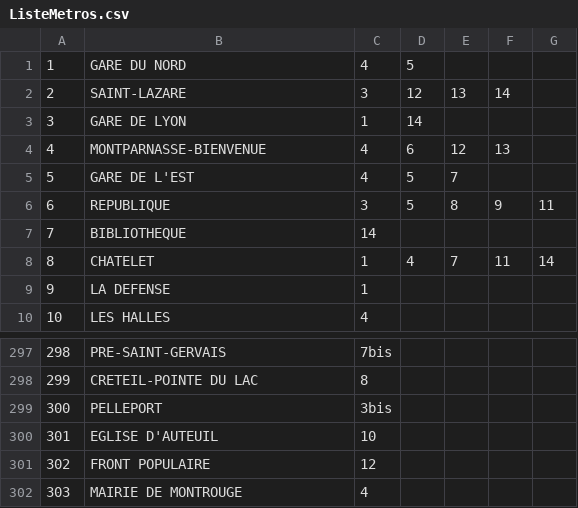
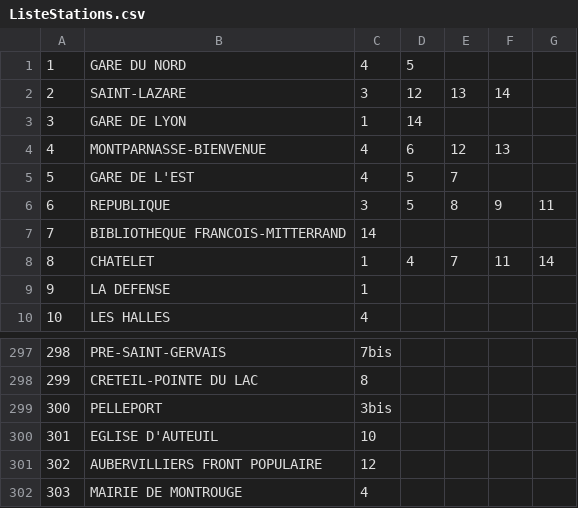
Before and after one commit to BaldeHamidou/ProjetCalculateurTrajet, a CSV file: MetroReseau/ListeStations.csv (was MetroReseau/ListeMetros.csv), drawn as a sheet; only a part is shown, gaps mark what is left out.

```diff
--- a/MetroReseau/ListeMetros.csv
+++ b/MetroReseau/ListeStations.csv
@@ -6,3 +6,3 @@
 6;REPUBLIQUE;3;5;8;9;11
-7;BIBLIOTHEQUE;14
+7;BIBLIOTHEQUE FRANCOIS-MITTERRAND;14
 8;CHATELET;1;4;7;11;14
@@ -300,3 +300,3 @@
 301;EGLISE D'AUTEUIL;10
-302;FRONT POPULAIRE;12
+302;AUBERVILLIERS FRONT POPULAIRE;12
 303;MAIRIE DE MONTROUGE;4
```
Also changed, not shown: 5 other files.
